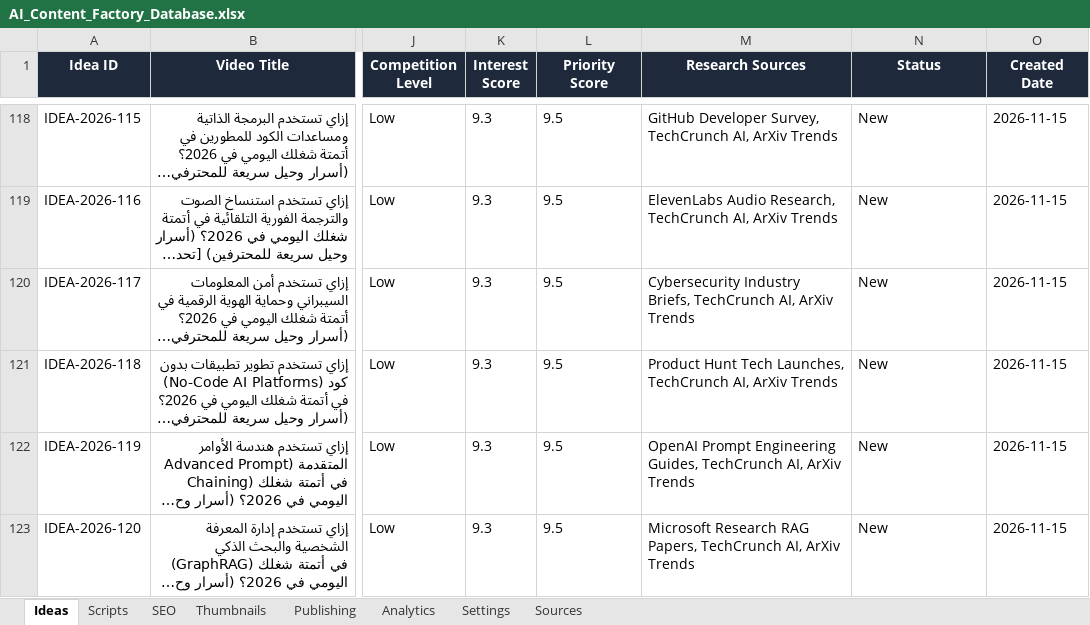
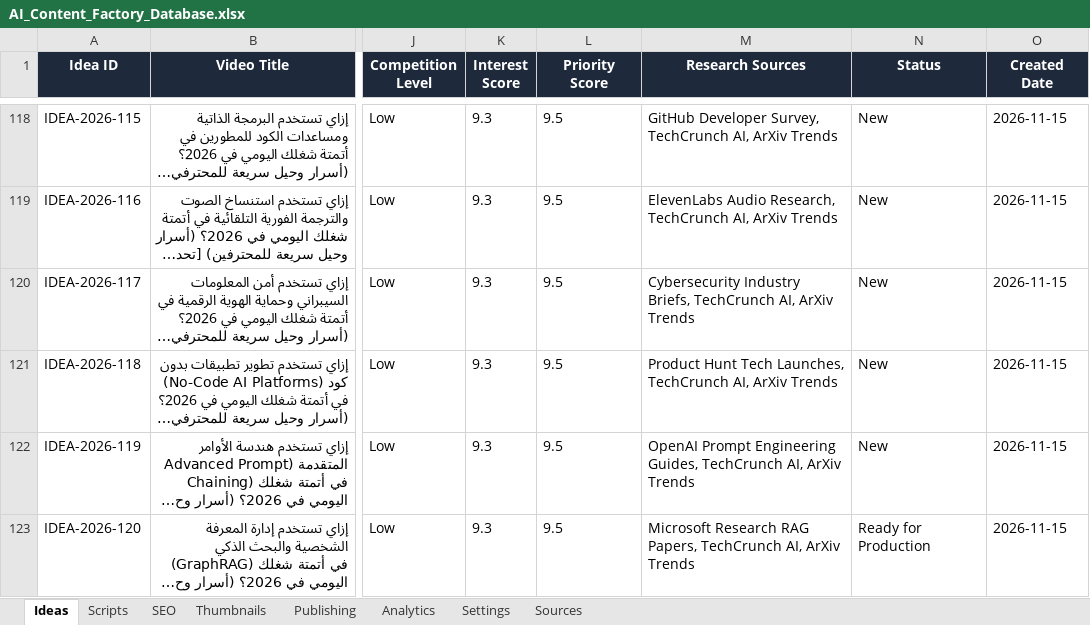
Before and after one commit to ahmedmorgan86/ai-content-factory, an Excel workbook: database/AI_Content_Factory_Database.xlsx, sheet Ideas, drawn as a sheet; only a part is shown, gaps mark what is left out; long unchanged cells end in …; values as stored, in another font and other column widths than the file's, no borders; the diff names each change by its address in the sheet, - before the commit and + after, or states it on an @@ line.

Commit message:
fix: add favicon route and SVG icon, verify IDEA-2026-120 production package

```diff
--- a/database/AI_Content_Factory_Database.xlsx (sheet Ideas)
+++ b/database/AI_Content_Factory_Database.xlsx (sheet Ideas)
-N123 (Status): New
+N123 (Status): Ready for Production
```
Also changed, not shown: sheet SEO, sheet Scripts, sheet Thumbnails, 12 other files.
